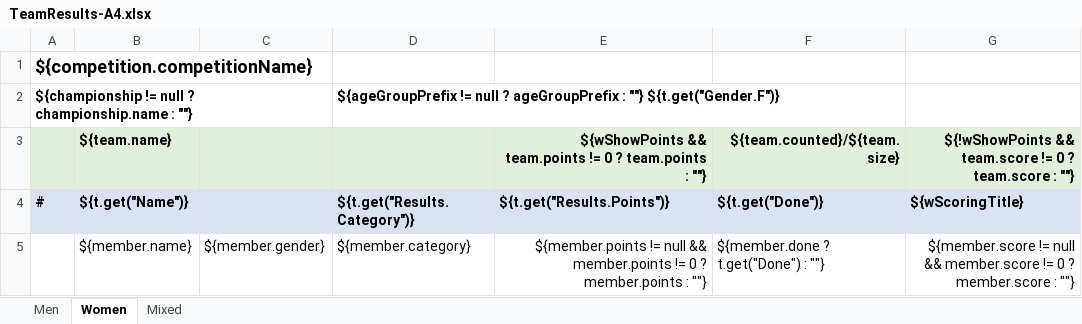
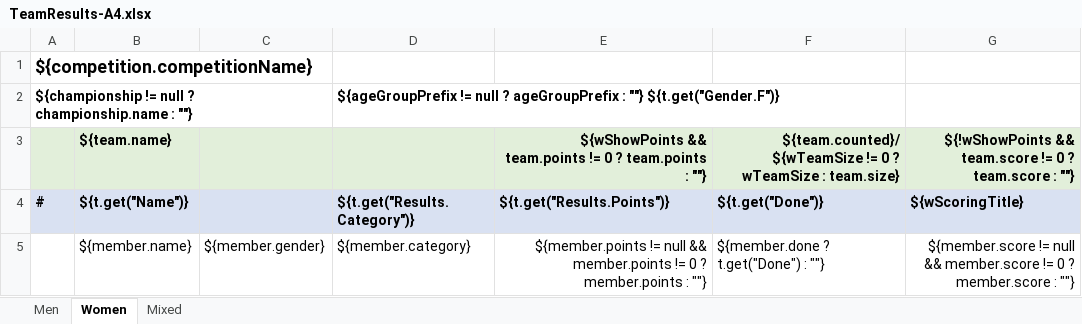
Before and after one commit to jflamy/owlcms4, an Excel workbook: owlcms/src/main/resources/templates/teamResults/TeamResults-A4.xlsx, sheet Women, drawn as a sheet; values as stored, in another font and other column widths than the file's, no borders; the diff names each change by its address in the sheet, - before the commit and + after, or states it on an @@ line.

```diff
--- a/owlcms/src/main/resources/templates/teamResults/TeamResults-A4.xlsx (sheet Women)
+++ b/owlcms/src/main/resources/templates/teamResults/TeamResults-A4.xlsx (sheet Women)
-F3: ${team.counted}/${team.size}
+F3: ${team.counted}/${wTeamSize != 0 ? wTeamSize : team.size}
```
Also changed, not shown: sheet Mixed, sheet Men, owlcms/src/main/resources/templates/teamResults/TeamResults-Letter.xlsx, 8 other files.
